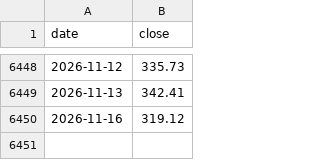
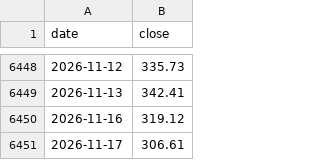
Before and after one commit to juechang0328-rgb/Business-Cycle-monitor, a CSV file: data/twoii_history.csv, drawn as a sheet; only a part is shown, gaps mark what is left out.

```diff
--- a/data/twoii_history.csv
+++ b/data/twoii_history.csv
@@ -6450 +6450,2 @@ date,close
 2026-11-16,319.12
+2026-11-17,306.61
```
